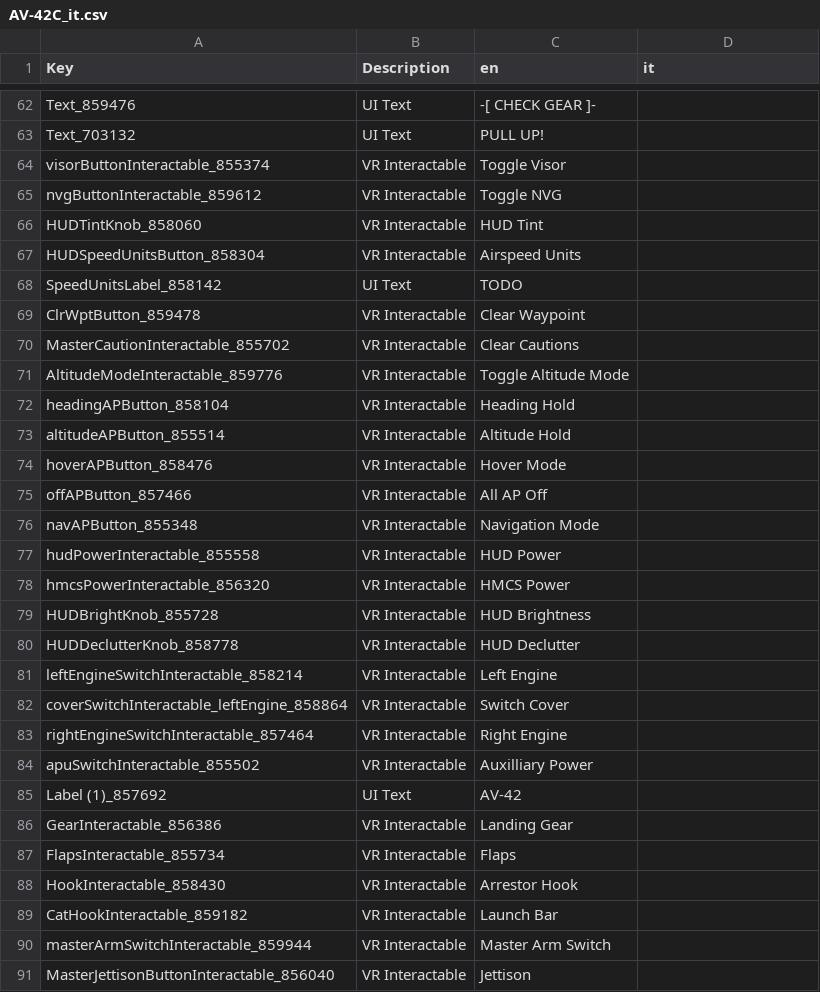
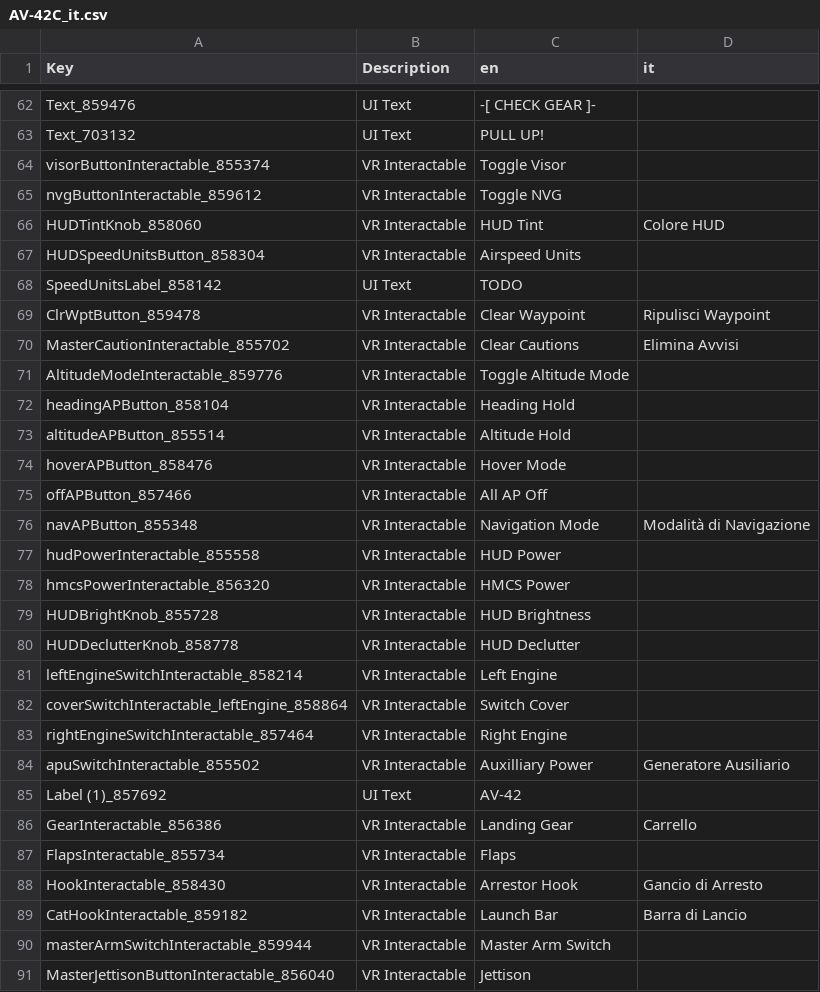
Before and after one commit to Domus27/VTOLVR_ITA, a CSV file: AV-42C_it.csv, drawn as a sheet; only a part is shown, gaps mark what is left out; the diff covers the shown part only; the diff names each change by its address in the sheet, - before the commit and + after, or states it on an @@ line.

```diff
--- a/AV-42C_it.csv
+++ b/AV-42C_it.csv
-D66 (it): (empty)
+D66 (it): Colore HUD
-D69 (it): (empty)
+D69 (it): Ripulisci Waypoint
-D70 (it): (empty)
+D70 (it): Elimina Avvisi
-D76 (it): (empty)
+D76 (it): Modalità di Navigazione
-D84 (it): (empty)
+D84 (it): Generatore Ausiliario
-D86 (it): (empty)
+D86 (it): Carrello
-D88 (it): (empty)
+D88 (it): Gancio di Arresto
-D89 (it): (empty)
+D89 (it): Barra di Lancio
```
Also changed, not shown: 43 edited cells elsewhere in this file.
